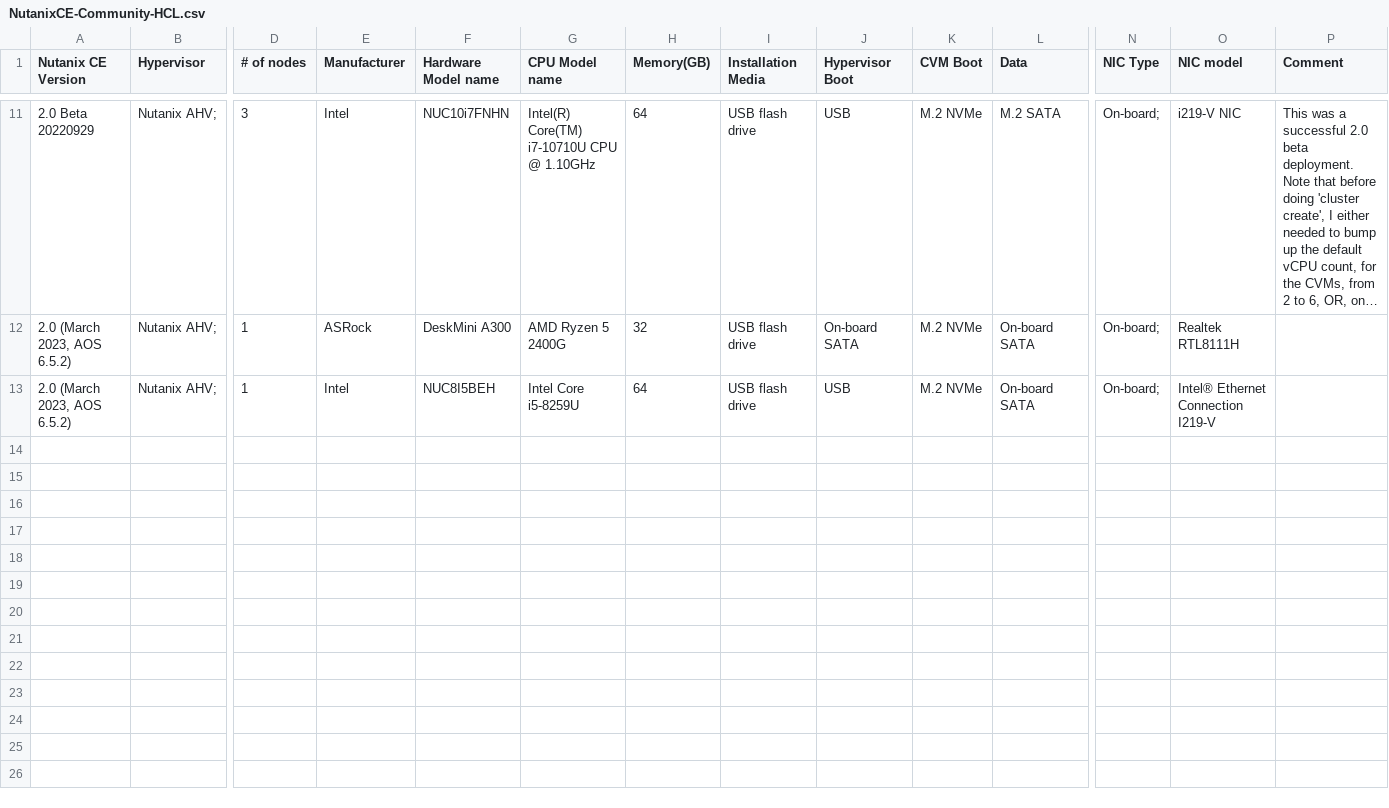
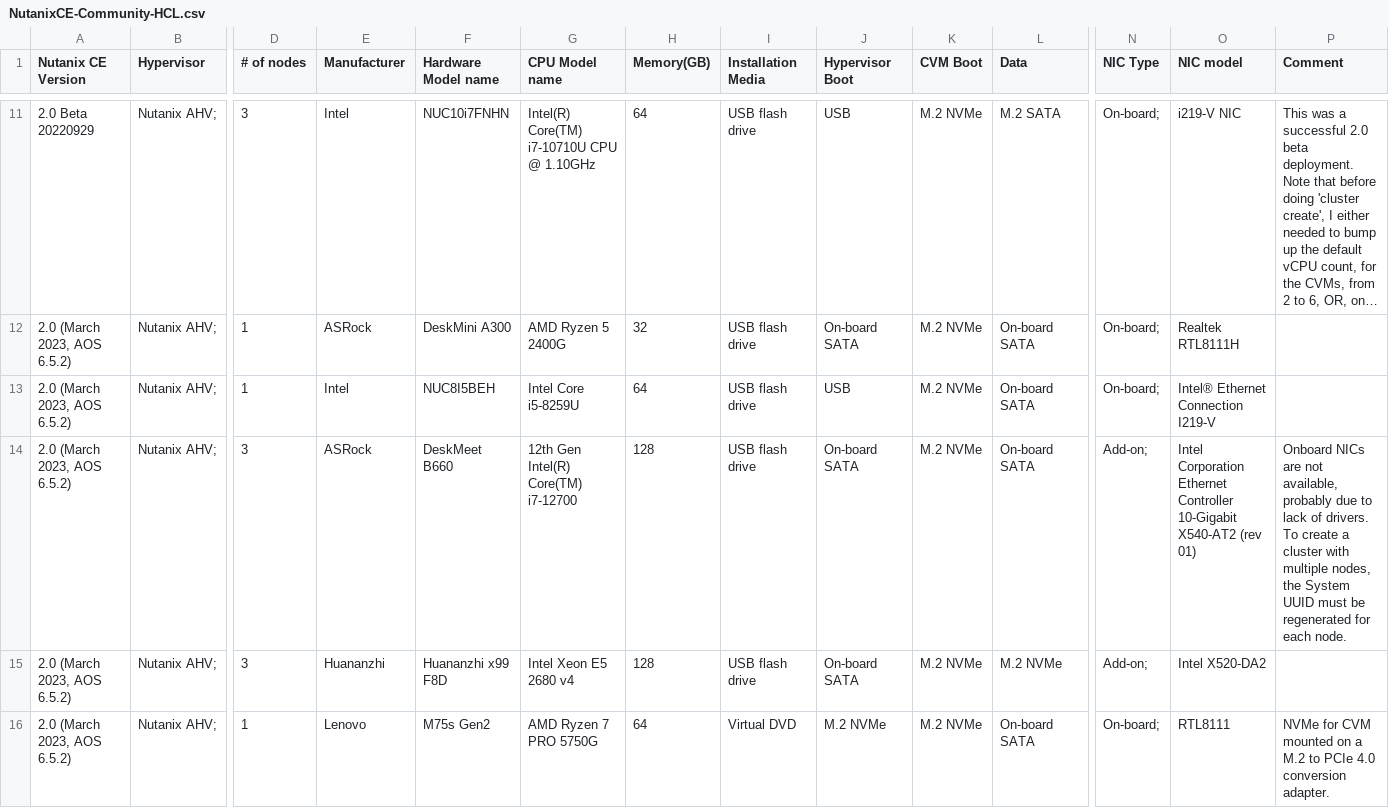
Before and after one commit to smzksts/NutanixCE-Community-HCL, a CSV file: NutanixCE-Community-HCL.csv, drawn as a sheet; only a part is shown, gaps mark what is left out; long unchanged cells end in …; rows hold the shown columns only; the diff names each change by its address in the sheet, - before the commit and + after, or states it on an @@ line.

Commit message:
Update NutanixCE-Community-HCL.csv
Add 14-16

```diff
--- a/NutanixCE-Community-HCL.csv
+++ b/NutanixCE-Community-HCL.csv
+row 14: 2.0 (March 2023, AOS 6.5.2) | Nutanix AHV; | 3 | ASRock | DeskMeet B660 | 12th Gen Intel(R) Core(TM) i7-12700 | 128 | USB flash drive | On-board SATA | M.2 NVMe | On-board SATA | Add-on; | Intel Corporation Ethernet Controller 10-Gigabit X540-AT2 (rev 01) | Onboard NICs are not available, probably due to lack of drivers. To create a cluster with multiple nodes, the System UUID must be regenerated for each node.
+row 15: 2.0 (March 2023, AOS 6.5.2) | Nutanix AHV; | 3 | Huananzhi | Huananzhi x99 F8D | Intel Xeon E5 2680 v4 | 128 | USB flash drive | On-board SATA | M.2 NVMe | M.2 NVMe | Add-on; | Intel X520-DA2
+row 16: 2.0 (March 2023, AOS 6.5.2) | Nutanix AHV; | 1 | Lenovo | M75s Gen2 | AMD Ryzen 7 PRO 5750G | 64 | Virtual DVD | M.2 NVMe | M.2 NVMe | On-board SATA | On-board; | RTL8111 | NVMe for CVM mounted on a M.2 to PCIe 4.0 conversion adapter.
```
